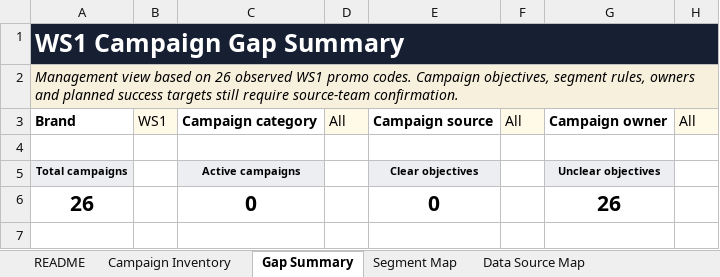
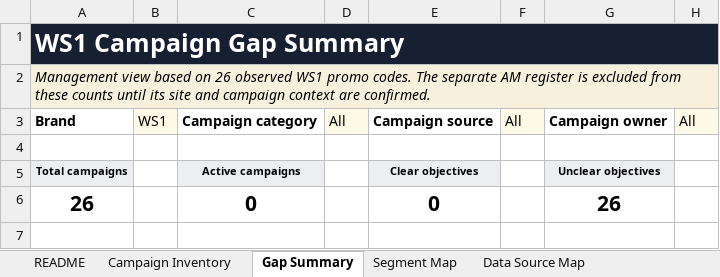
Before and after one commit to jascintapilos/promo-dashboard, an Excel workbook: projects/promo-value-creation/deliverables/WS1_Campaign_Discovery_and_Gap_Analysis.xlsx, sheet Gap Summary, drawn as a sheet; only a part is shown; values as stored, in another font and other column widths than the file's, no borders; charts and pictures and table styles not drawn; the diff names each change by its address in the sheet, - before the commit and + after, or states it on an @@ line.

```diff
--- a/projects/promo-value-creation/deliverables/WS1_Campaign_Discovery_and_Gap_Analysis.xlsx (sheet Gap Summary)
+++ b/projects/promo-value-creation/deliverables/WS1_Campaign_Discovery_and_Gap_Analysis.xlsx (sheet Gap Summary)
-A2: …promo codes. Campaign objectives, segment rules, owners and planned success targets still require source-team confirmation.
+A2: …promo codes. The separate AM register is excluded from these counts until its site and campaign context are confirmed.
```
Also changed, not shown: sheet Action Tracker, sheet README, sheet Campaign Inventory, other sheet tabs, charts or pictures, 1 other file.
